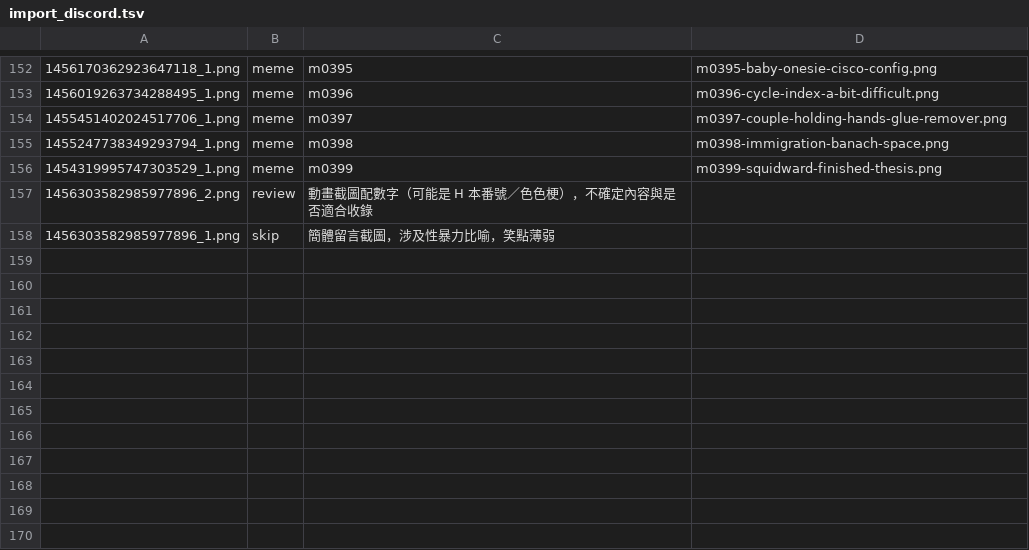
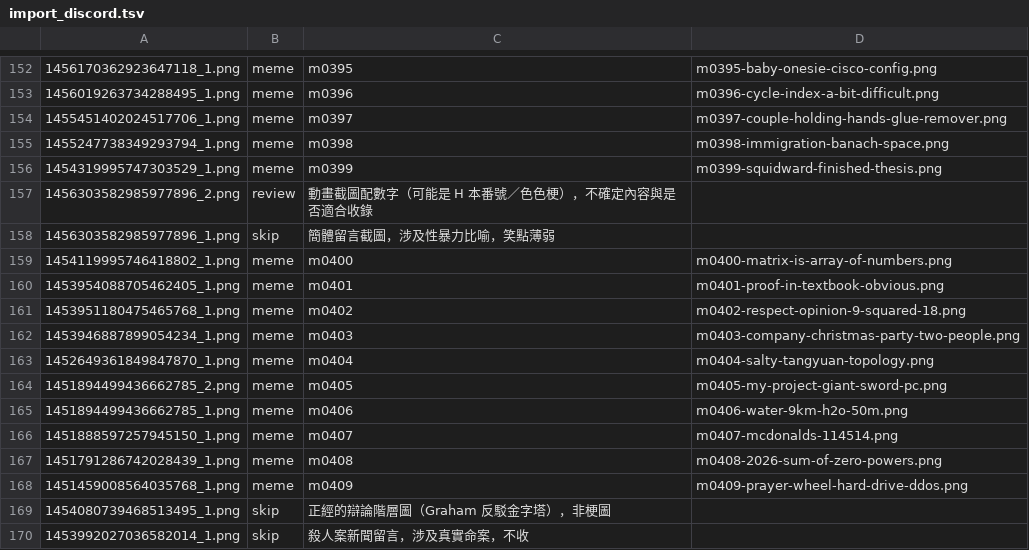
Before and after one commit to derek1403/meme_Bistro, a TSV file: docs/import_discord.tsv, drawn as a sheet; only a part is shown, gaps mark what is left out; the diff names each change by its address in the sheet, - before the commit and + after, or states it on an @@ line.

```diff
--- a/docs/import_discord.tsv
+++ b/docs/import_discord.tsv
+row 159: 1454119995746418802_1.png | meme | m0400 | m0400-matrix-is-array-of-numbers.png
+row 160: 1453954088705462405_1.png | meme | m0401 | m0401-proof-in-textbook-obvious.png
+row 161: 1453951180475465768_1.png | meme | m0402 | m0402-respect-opinion-9-squared-18.png
+row 162: 1453946887899054234_1.png | meme | m0403 | m0403-company-christmas-party-two-people.png
+row 163: 1452649361849847870_1.png | meme | m0404 | m0404-salty-tangyuan-topology.png
+row 164: 1451894499436662785_2.png | meme | m0405 | m0405-my-project-giant-sword-pc.png
+row 165: 1451894499436662785_1.png | meme | m0406 | m0406-water-9km-h2o-50m.png
+row 166: 1451888597257945150_1.png | meme | m0407 | m0407-mcdonalds-114514.png
+row 167: 1451791286742028439_1.png | meme | m0408 | m0408-2026-sum-of-zero-powers.png
+row 168: 1451459008564035768_1.png | meme | m0409 | m0409-prayer-wheel-hard-drive-ddos.png
+row 169: 1454080739468513495_1.png | skip | 正經的辯論階層圖（Graham 反駁金字塔），非梗圖
+row 170: 1453992027036582014_1.png | skip | 殺人案新聞留言，涉及真實命案，不收
```
Also changed, not shown: 30 other files.
